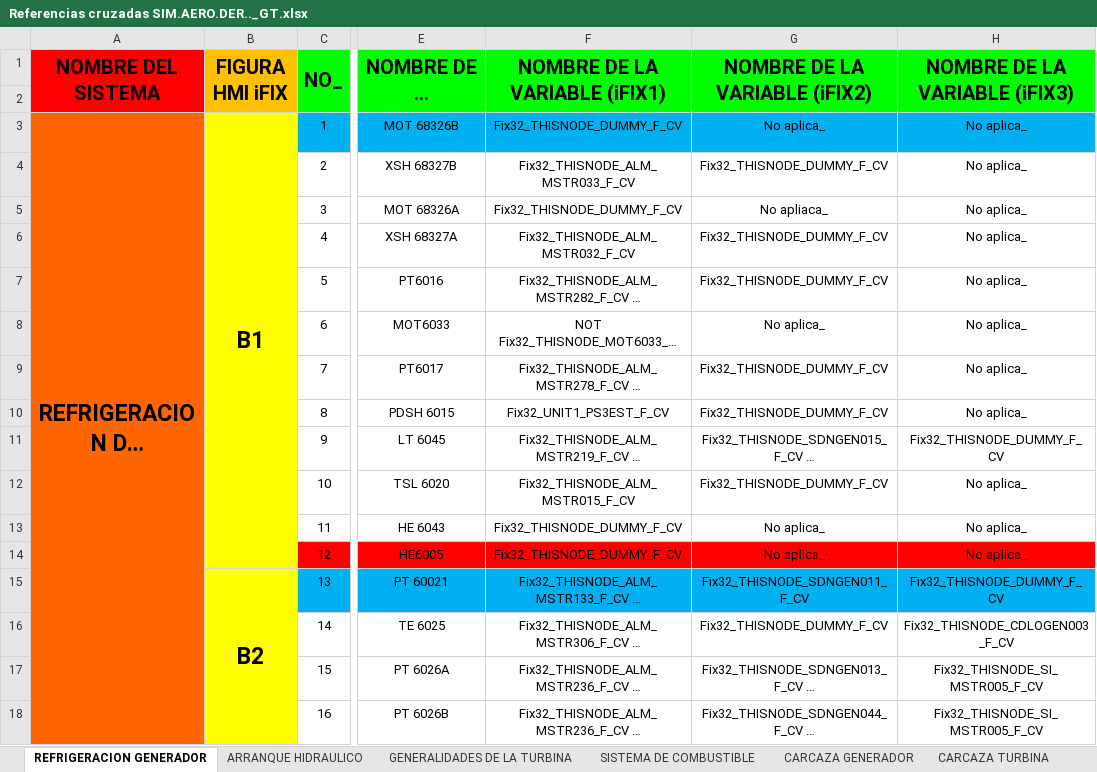
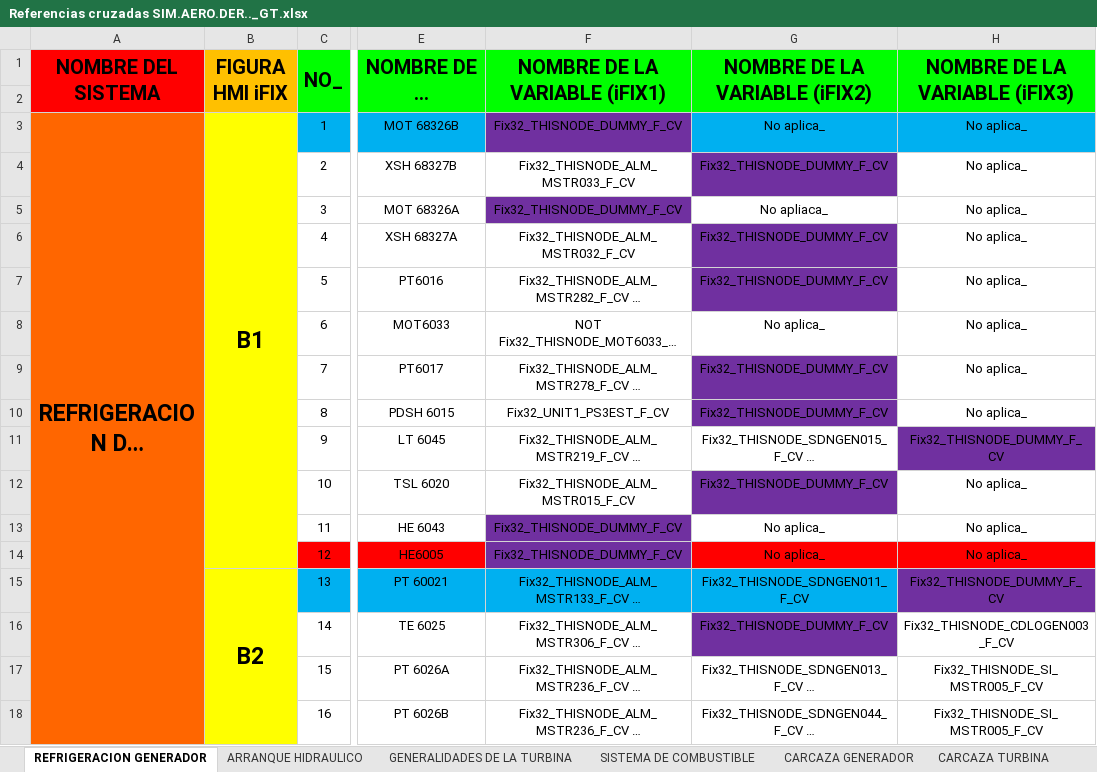
Before and after one commit to mbravod/aeros, an Excel workbook: Referencias cruzadas SIM.AERO.DER.._GT.xlsx, sheet REFRIGERACION GENERADOR, drawn as a sheet; only a part is shown, gaps mark what is left out; long unchanged cells end in …; values as stored, in another font and other column widths than the file's, no borders; the diff covers the shown part only; the diff names each change by its address in the sheet, - before the commit and + after, or states it on an @@ line.

```diff
--- a/Referencias cruzadas SIM.AERO.DER.._GT.xlsx (sheet REFRIGERACION GENERADOR)
+++ b/Referencias cruzadas SIM.AERO.DER.._GT.xlsx (sheet REFRIGERACION GENERADOR)
-F3 fill: #00B0F0
+F3 fill: #7030A0
-G4 fill: none
+G4 fill: #7030A0
-F5 fill: none
+F5 fill: #7030A0
-G6:G7 fill: none
+G6:G7 fill: #7030A0
-G9:G10 fill: none
+G9:G10 fill: #7030A0
-H11 fill: none
+H11 fill: #7030A0
-G12 fill: none
+G12 fill: #7030A0
-F13 fill: none
+F13 fill: #7030A0
-F14 fill: #FF0000
+F14 fill: #7030A0
-H15 fill: #00B0F0
+H15 fill: #7030A0
-G16 fill: none
+G16 fill: #7030A0
```
Also changed, not shown: cell formats elsewhere in this sheet, sheet VARIABLES GAP, sheet SISTEMA DE COMBUSTIBLE, sheet PROTECCION CONTRA INCENDIO, sheet CARCAZA GENERADOR, sheet CARCAZA TURBINA, sheet SISTEMA DE LAVADO CON AGUA, 2 more sheets, 17 other files.
